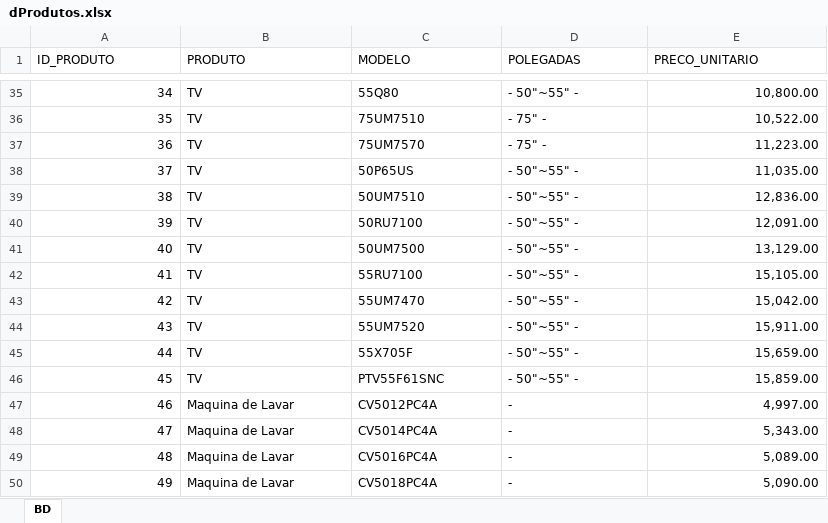
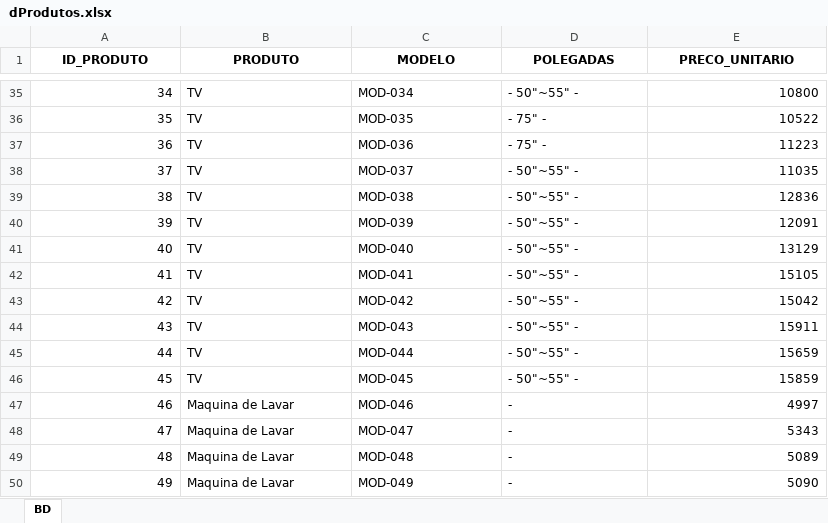
Before and after one commit to VictorHugodata/dashboard_LG, an Excel workbook: dProdutos.xlsx, sheet BD, drawn as a sheet; only a part is shown, gaps mark what is left out; values as stored, in another font and other column widths than the file's, no borders; the diff covers the shown part only; the diff names each change by its address in the sheet, - before the commit and + after, or states it on an @@ line.

```diff
--- a/dProdutos.xlsx (sheet BD)
+++ b/dProdutos.xlsx (sheet BD)
@@ A1:E1 bold: off → on, alignment: left → center @@
-C35 (MODELO): 55Q80
+C35 (MODELO): MOD-034
-E35 (PRECO_UNITARIO): 10,800.00
+E35 (PRECO_UNITARIO): 10800
-C36 (MODELO): 75UM7510
+C36 (MODELO): MOD-035
-E36 (PRECO_UNITARIO): 10,522.00
+E36 (PRECO_UNITARIO): 10522
-C37 (MODELO): 75UM7570
+C37 (MODELO): MOD-036
-E37 (PRECO_UNITARIO): 11,223.00
+E37 (PRECO_UNITARIO): 11223
-C38 (MODELO): 50P65US
+C38 (MODELO): MOD-037
-E38 (PRECO_UNITARIO): 11,035.00
+E38 (PRECO_UNITARIO): 11035
-C39 (MODELO): 50UM7510
+C39 (MODELO): MOD-038
-E39 (PRECO_UNITARIO): 12,836.00
+E39 (PRECO_UNITARIO): 12836
-C40 (MODELO): 50RU7100
+C40 (MODELO): MOD-039
-E40 (PRECO_UNITARIO): 12,091.00
+E40 (PRECO_UNITARIO): 12091
-C41 (MODELO): 50UM7500
+C41 (MODELO): MOD-040
-E41 (PRECO_UNITARIO): 13,129.00
+E41 (PRECO_UNITARIO): 13129
-C42 (MODELO): 55RU7100
+C42 (MODELO): MOD-041
-E42 (PRECO_UNITARIO): 15,105.00
+E42 (PRECO_UNITARIO): 15105
-C43 (MODELO): 55UM7470
+C43 (MODELO): MOD-042
-E43 (PRECO_UNITARIO): 15,042.00
+E43 (PRECO_UNITARIO): 15042
-C44 (MODELO): 55UM7520
+C44 (MODELO): MOD-043
-E44 (PRECO_UNITARIO): 15,911.00
+E44 (PRECO_UNITARIO): 15911
-C45 (MODELO): 55X705F
+C45 (MODELO): MOD-044
-E45 (PRECO_UNITARIO): 15,659.00
+E45 (PRECO_UNITARIO): 15659
-C46 (MODELO): PTV55F61SNC
+C46 (MODELO): MOD-045
-E46 (PRECO_UNITARIO): 15,859.00
+E46 (PRECO_UNITARIO): 15859
-C47 (MODELO): CV5012PC4A
+C47 (MODELO): MOD-046
-E47 (PRECO_UNITARIO): 4,997.00
+E47 (PRECO_UNITARIO): 4997
-C48 (MODELO): CV5014PC4A
+C48 (MODELO): MOD-047
-E48 (PRECO_UNITARIO): 5,343.00
+E48 (PRECO_UNITARIO): 5343
-C49 (MODELO): CV5016PC4A
+C49 (MODELO): MOD-048
-E49 (PRECO_UNITARIO): 5,089.00
+E49 (PRECO_UNITARIO): 5089
-C50 (MODELO): CV5018PC4A
+C50 (MODELO): MOD-049
-E50 (PRECO_UNITARIO): 5,090.00
+E50 (PRECO_UNITARIO): 5090
```
Also changed, not shown: 138 edited cells elsewhere in this sheet, dLojas.xlsx, fVendas.xlsx.
